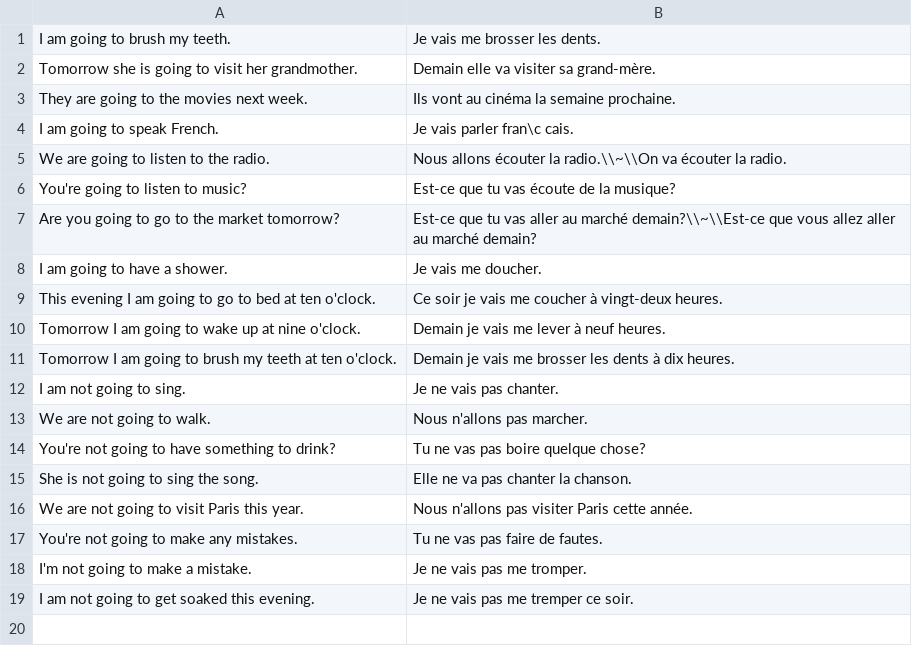
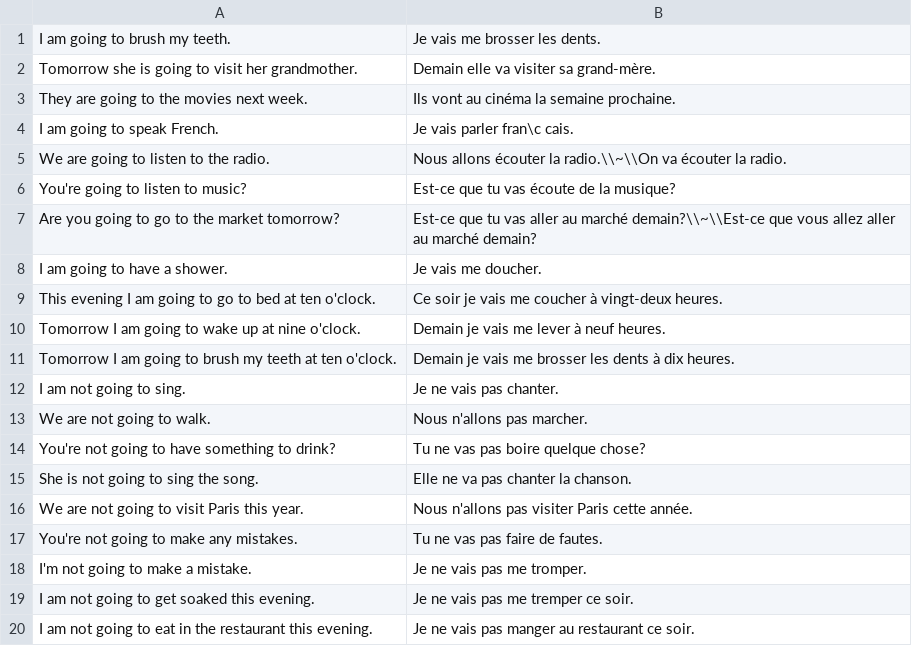
Before and after one commit to jwfh/french-flashcards, a CSV file: contenu/conjugaisons-futur-proche.csv, drawn as a sheet; the diff names each change by its address in the sheet, - before the commit and + after, or states it on an @@ line.

```diff
--- a/contenu/conjugaisons-futur-proche.csv
+++ b/contenu/conjugaisons-futur-proche.csv
+row 20: I am not going to eat in the restaurant this evening. | Je ne vais pas manger au restaurant ce soir.
```
Also changed, not shown: contenu/conjugaisons-passé-composé.csv, contenu/mots.csv, 1 other file.
